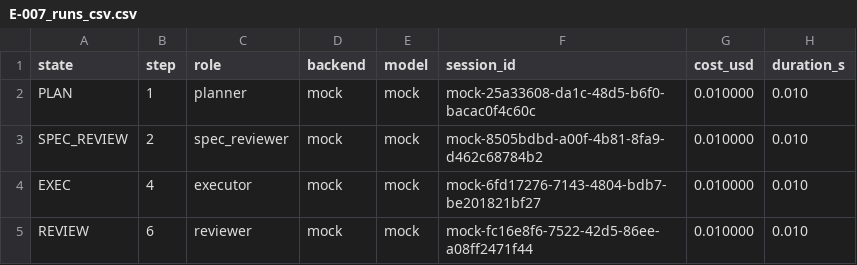
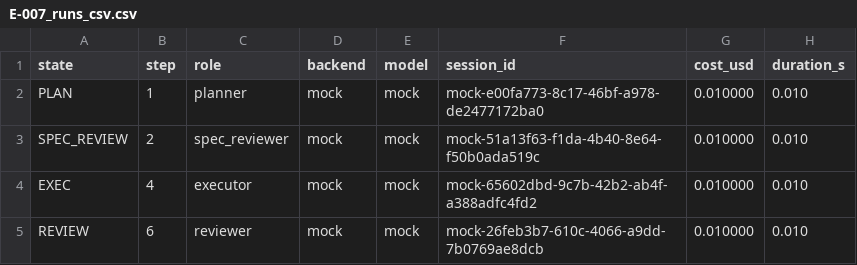
Before and after one commit to lederyide-dotcom/agent-legion, a CSV file: vault/AI/records/D-0003/evidence/E-007_runs_csv.csv, drawn as a sheet.

```diff
--- a/vault/AI/records/D-0003/evidence/E-007_runs_csv.csv
+++ b/vault/AI/records/D-0003/evidence/E-007_runs_csv.csv
@@ -1,5 +1,5 @@
 state,step,role,backend,model,session_id,cost_usd,duration_s
-PLAN,1,planner,mock,mock,mock-25a33608-da1c-48d5-b6f0-bacac0f4c60c,0.010000,0.010
-SPEC_REVIEW,2,spec_reviewer,mock,mock,mock-8505bdbd-a00f-4b81-8fa9-d462c68784b2,0.010000,0.010
-EXEC,4,executor,mock,mock,mock-6fd17276-7143-4804-bdb7-be201821bf27,0.010000,0.010
-REVIEW,6,reviewer,mock,mock,mock-fc16e8f6-7522-42d5-86ee-a08ff2471f44,0.010000,0.010
+PLAN,1,planner,mock,mock,mock-e00fa773-8c17-46bf-a978-de2477172ba0,0.010000,0.010
+SPEC_REVIEW,2,spec_reviewer,mock,mock,mock-51a13f63-f1da-4b40-8e64-f50b0ada519c,0.010000,0.010
+EXEC,4,executor,mock,mock,mock-65602dbd-9c7b-42b2-ab4f-a388adfc4fd2,0.010000,0.010
+REVIEW,6,reviewer,mock,mock,mock-26feb3b7-610c-4066-a9dd-7b0769ae8dcb,0.010000,0.010
```
Also changed, not shown: 02_data/metrics.csv, vault/AI/records/D-0001/evidence/E-011_runs_csv.csv, 43 other files.
